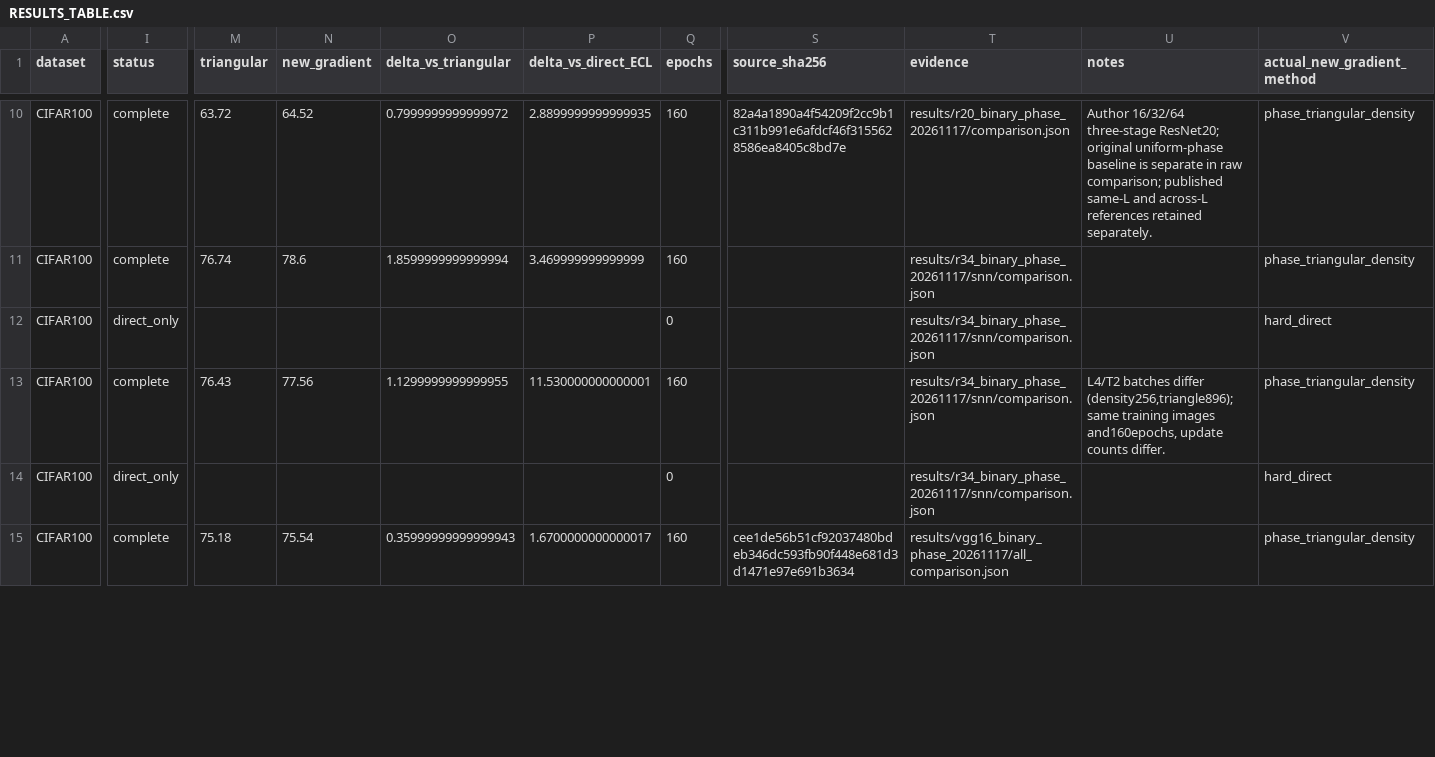
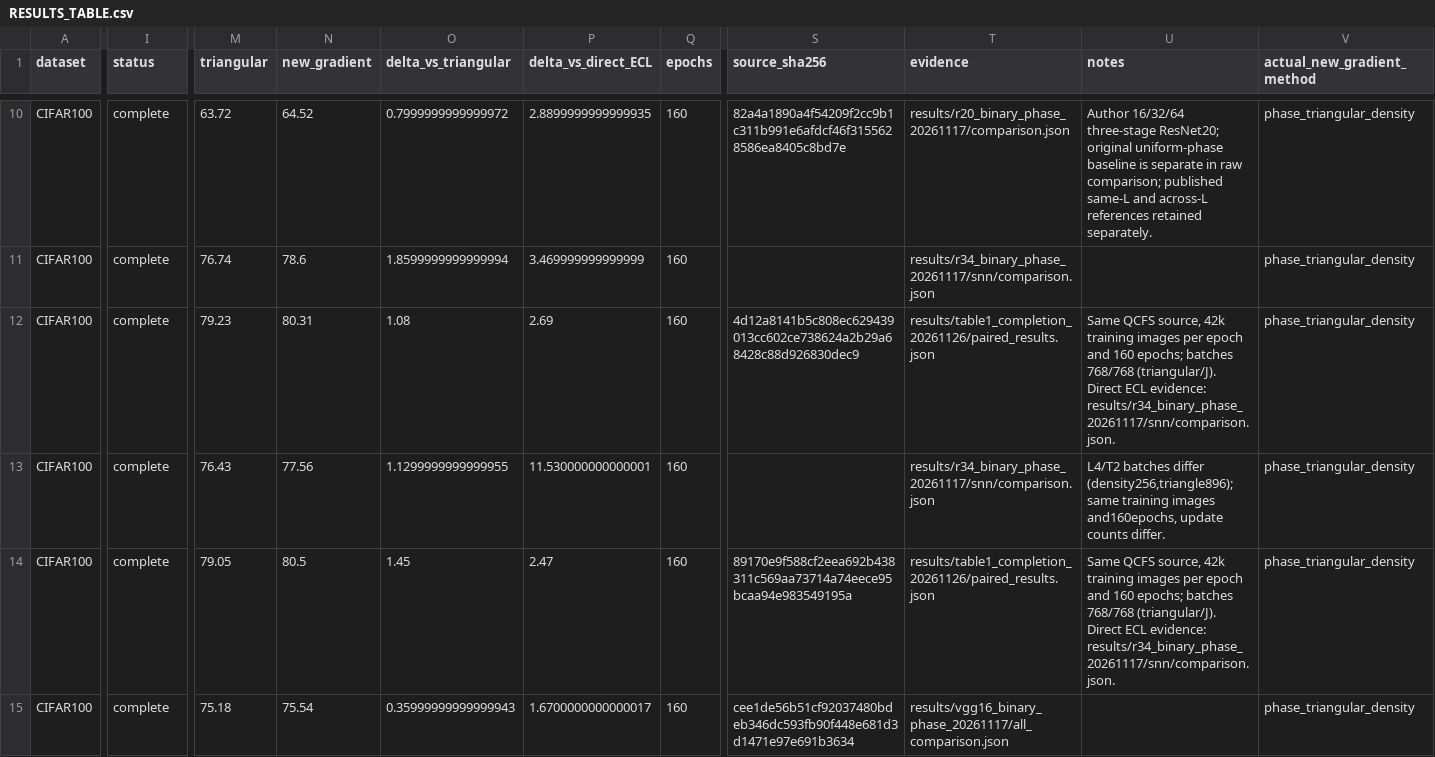
Before and after one commit to SongFan-zju/sparse-snn, a CSV file: results/paper/RESULTS_TABLE.csv, drawn as a sheet; only a part is shown, gaps mark what is left out; the diff covers the shown part only; the diff names each change by its address in the sheet, - before the commit and + after, or states it on an @@ line.

Commit message:
Complete CIFAR100 T4 results table

```diff
--- a/results/paper/RESULTS_TABLE.csv
+++ b/results/paper/RESULTS_TABLE.csv
-I12 (status): direct_only
+I12 (status): complete
-M12 (triangular): (empty)
+M12 (triangular): 79.23
-N12 (new_gradient): (empty)
+N12 (new_gradient): 80.31
-O12 (delta_vs_triangular): (empty)
+O12 (delta_vs_triangular): 1.08
-P12 (delta_vs_direct_ECL): (empty)
+P12 (delta_vs_direct_ECL): 2.69
-Q12 (epochs): 0
+Q12 (epochs): 160
-S12 (source_sha256): (empty)
+S12 (source_sha256): 4d12a8141b5c808ec629439013cc602ce738624a2b29a68428c88d926830dec9
-T12 (evidence): results/r34_binary_phase_20261117/snn/comparison.json
+T12 (evidence): results/table1_completion_20261126/paired_results.json
-U12 (notes): (empty)
+U12 (notes): Same QCFS source, 42k training images per epoch and 160 epochs; batches 768/768 (triangular/J). Direct ECL evidence: results/r34_binary_phase_20261117/snn/comparison.json.
-V12 (actual_new_gradient_method): hard_direct
+V12 (actual_new_gradient_method): phase_triangular_density
-I14 (status): direct_only
+I14 (status): complete
-M14 (triangular): (empty)
+M14 (triangular): 79.05
-N14 (new_gradient): (empty)
+N14 (new_gradient): 80.5
-O14 (delta_vs_triangular): (empty)
+O14 (delta_vs_triangular): 1.45
-P14 (delta_vs_direct_ECL): (empty)
+P14 (delta_vs_direct_ECL): 2.47
-Q14 (epochs): 0
+Q14 (epochs): 160
-S14 (source_sha256): (empty)
+S14 (source_sha256): 89170e9f588cf2eea692b438311c569aa73714a74eece95bcaa94e983549195a
-T14 (evidence): results/r34_binary_phase_20261117/snn/comparison.json
+T14 (evidence): results/table1_completion_20261126/paired_results.json
-U14 (notes): (empty)
+U14 (notes): Same QCFS source, 42k training images per epoch and 160 epochs; batches 768/768 (triangular/J). Direct ECL evidence: results/r34_binary_phase_20261117/snn/comparison.json.
-V14 (actual_new_gradient_method): hard_direct
+V14 (actual_new_gradient_method): phase_triangular_density
```
Also changed, not shown: 30 edited cells elsewhere in this file, 8 other files.
